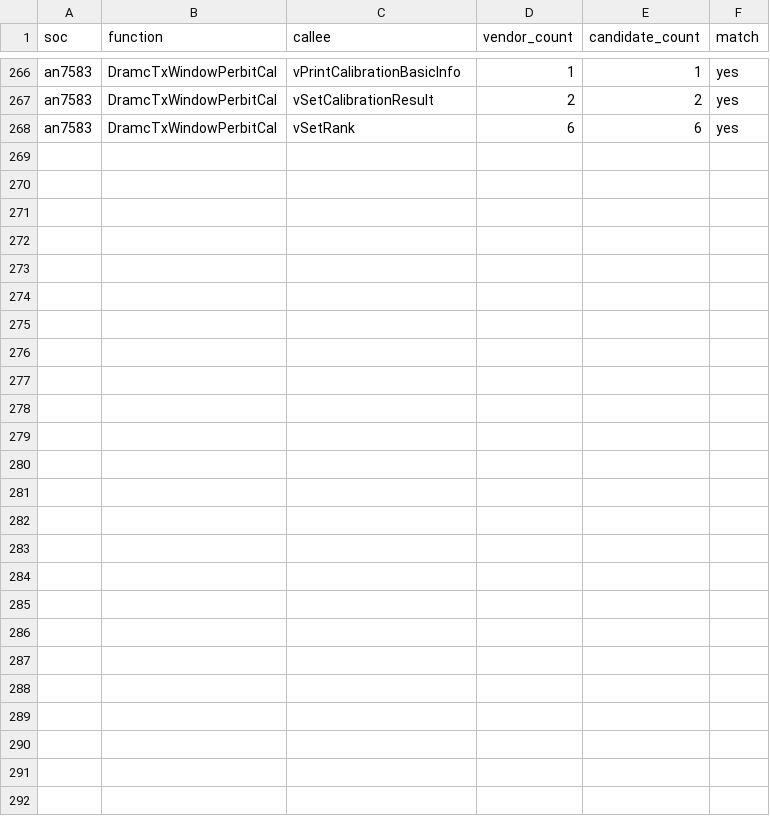
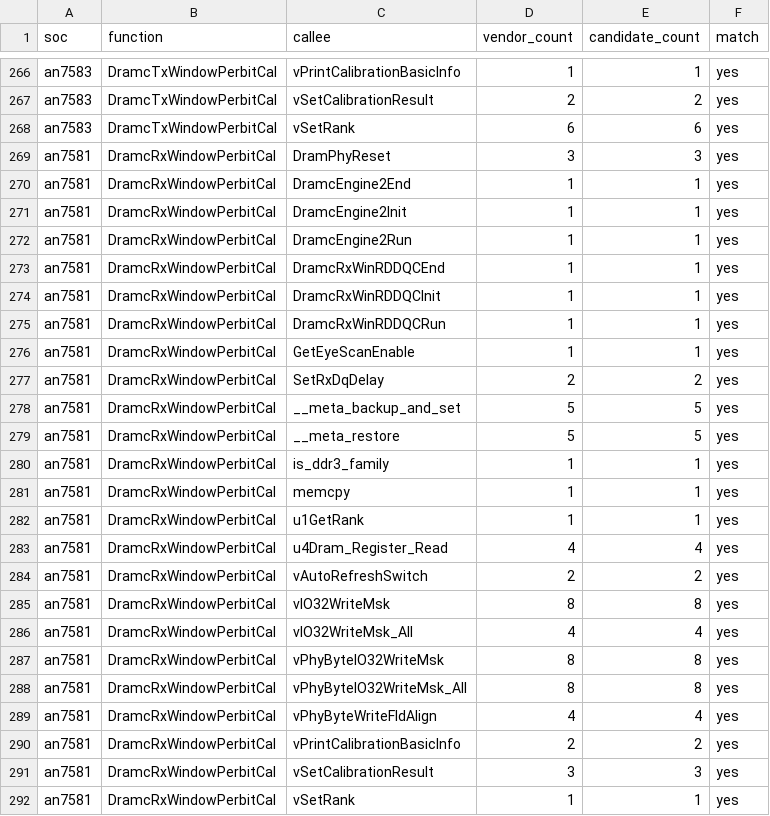
Before and after one commit to Sirherobrine23/airoha_atf-reconstructed, a CSV file: analysis/calibration-api-convergence/call-count-check.csv, drawn as a sheet; only a part is shown, gaps mark what is left out.

```diff
--- a/analysis/calibration-api-convergence/call-count-check.csv
+++ b/analysis/calibration-api-convergence/call-count-check.csv
@@ -268 +268,25 @@ an7583,DramcTxWindowPerbitCal,vSetCalibrationResult,2,2,yes
 an7583,DramcTxWindowPerbitCal,vSetRank,6,6,yes
+an7581,DramcRxWindowPerbitCal,DramPhyReset,3,3,yes
+an7581,DramcRxWindowPerbitCal,DramcEngine2End,1,1,yes
+an7581,DramcRxWindowPerbitCal,DramcEngine2Init,1,1,yes
+an7581,DramcRxWindowPerbitCal,DramcEngine2Run,1,1,yes
+an7581,DramcRxWindowPerbitCal,DramcRxWinRDDQCEnd,1,1,yes
+an7581,DramcRxWindowPerbitCal,DramcRxWinRDDQCInit,1,1,yes
+an7581,DramcRxWindowPerbitCal,DramcRxWinRDDQCRun,1,1,yes
+an7581,DramcRxWindowPerbitCal,GetEyeScanEnable,1,1,yes
+an7581,DramcRxWindowPerbitCal,SetRxDqDelay,2,2,yes
+an7581,DramcRxWindowPerbitCal,__meta_backup_and_set,5,5,yes
+an7581,DramcRxWindowPerbitCal,__meta_restore,5,5,yes
+an7581,DramcRxWindowPerbitCal,is_ddr3_family,1,1,yes
+an7581,DramcRxWindowPerbitCal,memcpy,1,1,yes
+an7581,DramcRxWindowPerbitCal,u1GetRank,1,1,yes
+an7581,DramcRxWindowPerbitCal,u4Dram_Register_Read,4,4,yes
+an7581,DramcRxWindowPerbitCal,vAutoRefreshSwitch,2,2,yes
+an7581,DramcRxWindowPerbitCal,vIO32WriteMsk,8,8,yes
+an7581,DramcRxWindowPerbitCal,vIO32WriteMsk_All,4,4,yes
+an7581,DramcRxWindowPerbitCal,vPhyByteIO32WriteMsk,8,8,yes
+an7581,DramcRxWindowPerbitCal,vPhyByteIO32WriteMsk_All,8,8,yes
+an7581,DramcRxWindowPerbitCal,vPhyByteWriteFldAlign,4,4,yes
+an7581,DramcRxWindowPerbitCal,vPrintCalibrationBasicInfo,2,2,yes
+an7581,DramcRxWindowPerbitCal,vSetCalibrationResult,3,3,yes
+an7581,DramcRxWindowPerbitCal,vSetRank,1,1,yes
```
Also changed, not shown: analysis/calibration-api-convergence/function-size-check.csv, analysis/recovery-status.csv, 2 other files.
